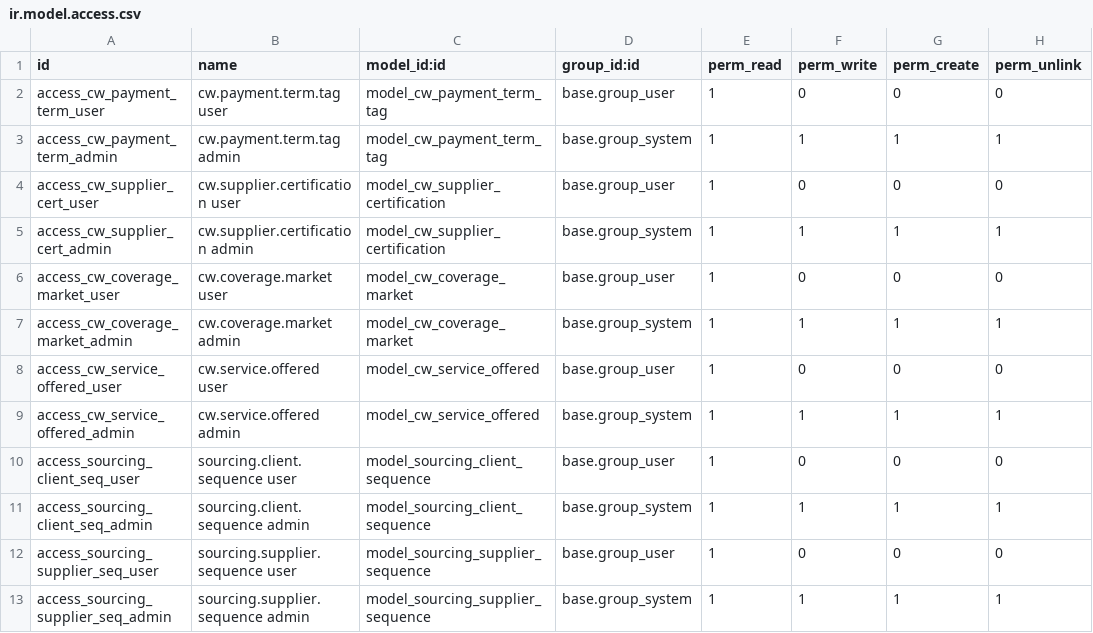
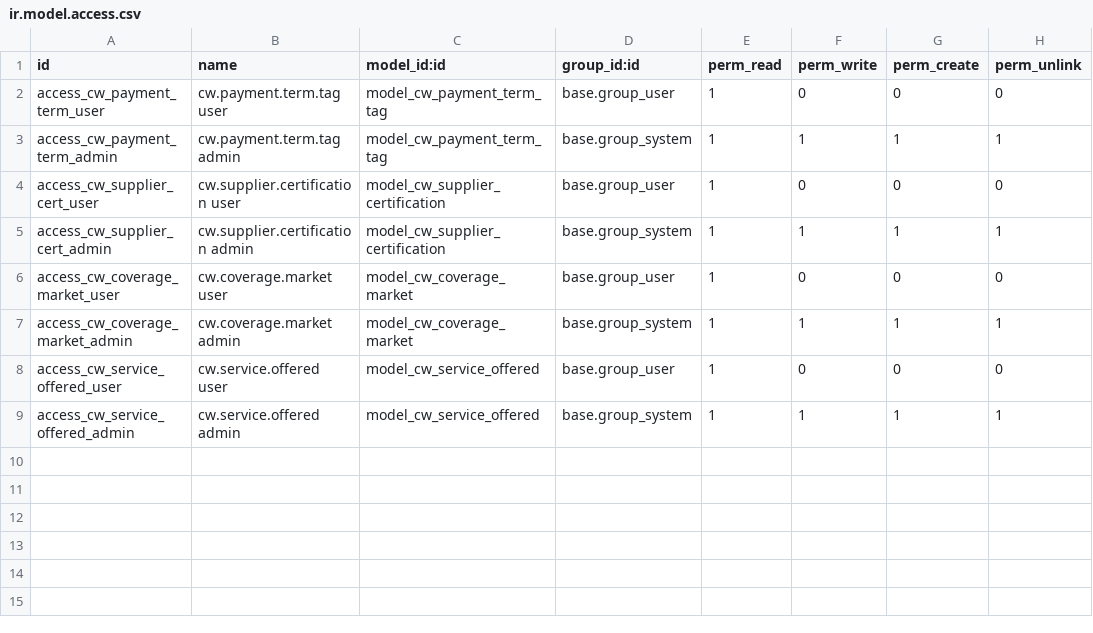
Before and after one commit to Recreatesys/Courtwell_19, a CSV file: cw_contacts_phase1/security/ir.model.access.csv, drawn as a sheet; the diff names each change by its address in the sheet, - before the commit and + after, or states it on an @@ line.

```diff
--- a/cw_contacts_phase1/security/ir.model.access.csv
+++ b/cw_contacts_phase1/security/ir.model.access.csv
-row 10: access_sourcing_client_seq_user | sourcing.client.sequence user | model_sourcing_client_sequence | base.group_user | 1 | 0 | 0 | 0
-row 11: access_sourcing_client_seq_admin | sourcing.client.sequence admin | model_sourcing_client_sequence | base.group_system | 1 | 1 | 1 | 1
-row 12: access_sourcing_supplier_seq_user | sourcing.supplier.sequence user | model_sourcing_supplier_sequence | base.group_user | 1 | 0 | 0 | 0
-row 13: access_sourcing_supplier_seq_admin | sourcing.supplier.sequence admin | model_sourcing_supplier_sequence | base.group_system | 1 | 1 | 1 | 1
```
Also changed, not shown: 22 other files.
